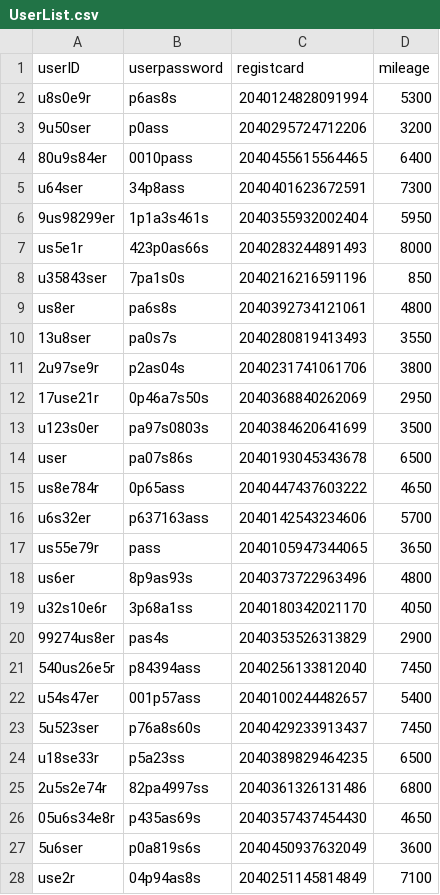
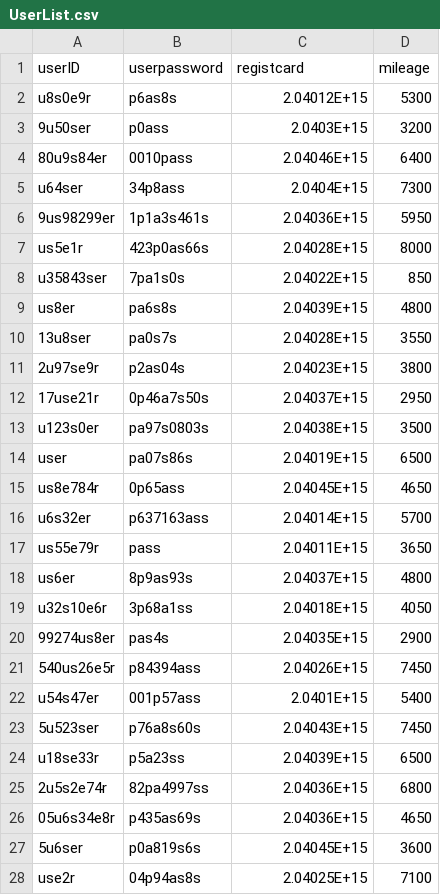
Before and after one commit to leejaeseung/Tickecter, a CSV file: UserList.csv, drawn as a sheet; only a part is shown; the diff covers the shown part only.

```diff
--- a/UserList.csv
+++ b/UserList.csv
@@ -1,28 +1,28 @@
 userID,userpassword,registcard,mileage
-u8s0e9r,p6as8s,2040124828091994,5300
-9u50ser,p0ass,2040295724712206,3200
-80u9s84er,0010pass,2040455615564465,6400
-u64ser,34p8ass,2040401623672591,7300
-9us98299er,1p1a3s461s,2040355932002404,5950
-us5e1r,423p0as66s,2040283244891493,8000
-u35843ser,7pa1s0s,2040216216591196,850
-us8er,pa6s8s,2040392734121061,4800
-13u8ser,pa0s7s,2040280819413493,3550
-2u97se9r,p2as04s,2040231741061706,3800
-17use21r,0p46a7s50s,2040368840262069,2950
-u123s0er,pa97s0803s,2040384620641699,3500
-user,pa07s86s,2040193045343678,6500
-us8e784r,0p65ass,2040447437603222,4650
-u6s32er,p637163ass,2040142543234606,5700
-us55e79r,pass,2040105947344065,3650
-us6er,8p9as93s,2040373722963496,4800
-u32s10e6r,3p68a1ss,2040180342021170,4050
-99274us8er,pas4s,2040353526313829,2900
-540us26e5r,p84394ass,2040256133812040,7450
-u54s47er,001p57ass,2040100244482657,5400
-5u523ser,p76a8s60s,2040429233913437,7450
-u18se33r,p5a23ss,2040389829464235,6500
-2u5s2e74r,82pa4997ss,2040361326131486,6800
-05u6s34e8r,p435as69s,2040357437454430,4650
-5u6ser,p0a819s6s,2040450937632049,3600
-use2r,04p94as8s,2040251145814849,7100
+u8s0e9r,p6as8s,2.04012E+15,5300
+9u50ser,p0ass,2.0403E+15,3200
+80u9s84er,0010pass,2.04046E+15,6400
+u64ser,34p8ass,2.0404E+15,7300
+9us98299er,1p1a3s461s,2.04036E+15,5950
+us5e1r,423p0as66s,2.04028E+15,8000
+u35843ser,7pa1s0s,2.04022E+15,850
+us8er,pa6s8s,2.04039E+15,4800
+13u8ser,pa0s7s,2.04028E+15,3550
+2u97se9r,p2as04s,2.04023E+15,3800
+17use21r,0p46a7s50s,2.04037E+15,2950
+u123s0er,pa97s0803s,2.04038E+15,3500
+user,pa07s86s,2.04019E+15,6500
+us8e784r,0p65ass,2.04045E+15,4650
+u6s32er,p637163ass,2.04014E+15,5700
+us55e79r,pass,2.04011E+15,3650
+us6er,8p9as93s,2.04037E+15,4800
+u32s10e6r,3p68a1ss,2.04018E+15,4050
+99274us8er,pas4s,2.04035E+15,2900
+540us26e5r,p84394ass,2.04026E+15,7450
+u54s47er,001p57ass,2.0401E+15,5400
+5u523ser,p76a8s60s,2.04043E+15,7450
+u18se33r,p5a23ss,2.04039E+15,6500
+2u5s2e74r,82pa4997ss,2.04036E+15,6800
+05u6s34e8r,p435as69s,2.04036E+15,4650
+5u6ser,p0a819s6s,2.04045E+15,3600
+use2r,04p94as8s,2.04025E+15,7100
```
Also changed, not shown: 6 edited cells elsewhere in this file, MovieList.csv, ReservationList.csv, 1 other file.
